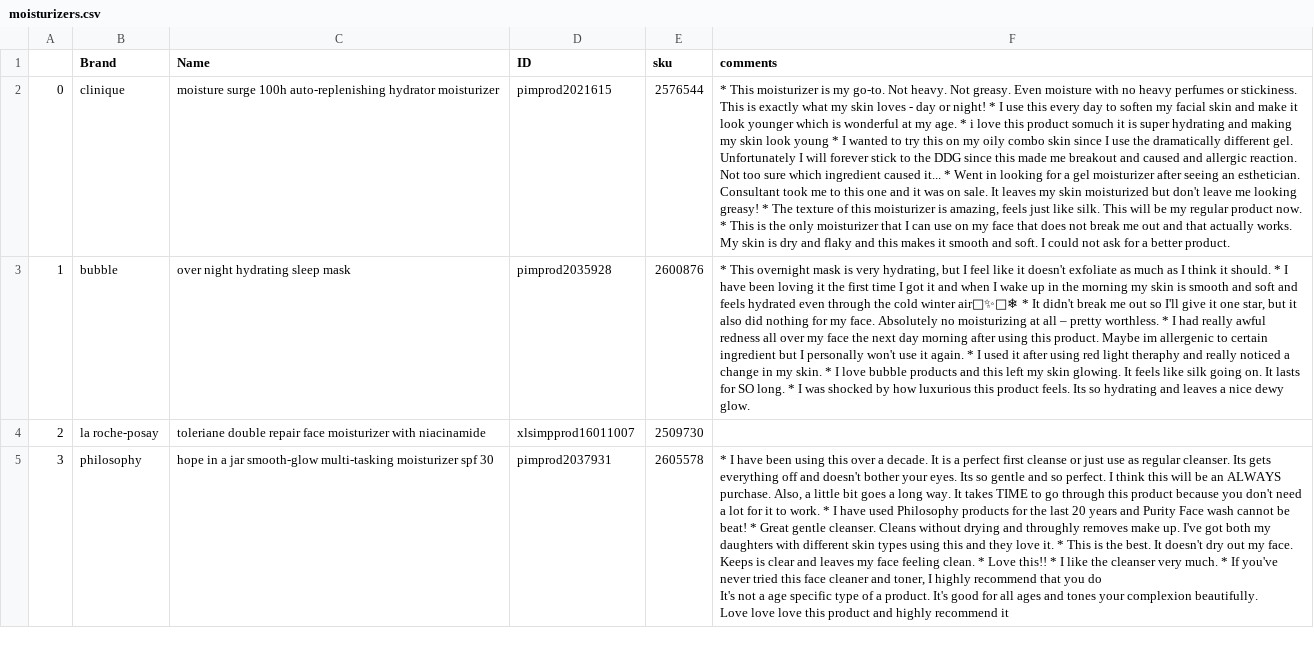
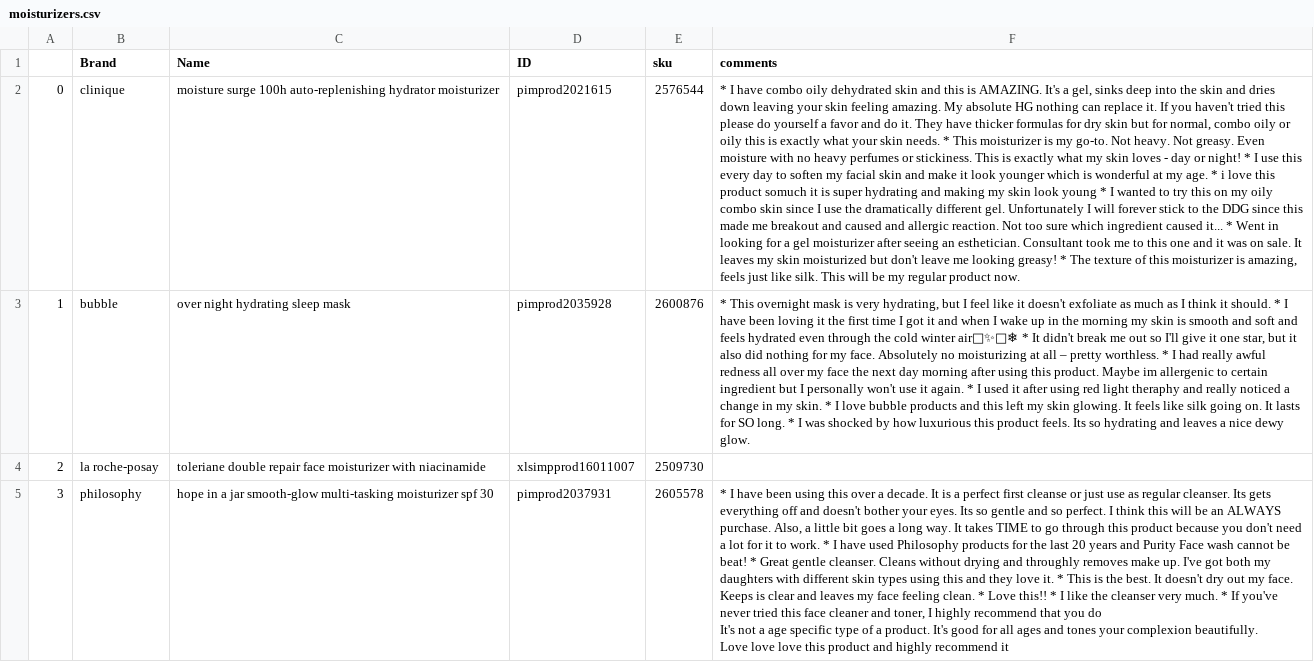
Before and after one commit to pavi2803/DermSight_Skincare_Beauty_Review_APP, a CSV file: moisturizers.csv, drawn as a sheet; only a part is shown; the diff covers the shown part only; the diff names each change by its address in the sheet, - before the commit and + after, or states it on an @@ line.

```diff
--- a/moisturizers.csv
+++ b/moisturizers.csv
-F2 (comments): * This moisturizer is my go-to. Not heavy. Not greasy. Even moisture with no heavy perfumes or stickiness. This is exactly what my skin loves - day or night! * I use this every day to soften my facial skin and make it look younger which is wonderful at my age. * i love this product somuch it is super hydrating and making my skin look young * I wanted to try this on my oily combo skin since I use the dramatically different gel. Unfortunately I will forever stick to the DDG since this made me breakout and caused and allergic reaction. Not too sure which ingredient caused it... * Went in looking for a gel moisturizer after seeing an esthetician. Consultant took me to this one and it was on sale. It leaves my skin moisturized but don't leave me looking greasy! * The texture of this moisturizer is amazing, feels just like silk. This will be my regular product now. * This is the only moisturizer that I can use on my face that does not break me out and that actually works. My skin is dry and flaky and this makes it smooth and soft. I could not ask for a better product.
+F2 (comments): * I have combo oily dehydrated skin and this is AMAZING. It's a gel, sinks deep into the skin and dries down leaving your skin feeling amazing. My absolute HG nothing can replace it. If you haven't tried this please do yourself a favor and do it. They have thicker formulas for dry skin but for normal, combo oily or oily this is exactly what your skin needs. * This moisturizer is my go-to. Not heavy. Not greasy. Even moisture with no heavy perfumes or stickiness. This is exactly what my skin loves - day or night! * I use this every day to soften my facial skin and make it look younger which is wonderful at my age. * i love this product somuch it is super hydrating and making my skin look young * I wanted to try this on my oily combo skin since I use the dramatically different gel. Unfortunately I will forever stick to the DDG since this made me breakout and caused and allergic reaction. Not too sure which ingredient caused it... * Went in looking for a gel moisturizer after seeing an esthetician. Consultant took me to this one and it was on sale. It leaves my skin moisturized but don't leave me looking greasy! * The texture of this moisturizer is amazing, feels just like silk. This will be my regular product now.
```
Also changed, not shown: 24 edited cells elsewhere in this file.
